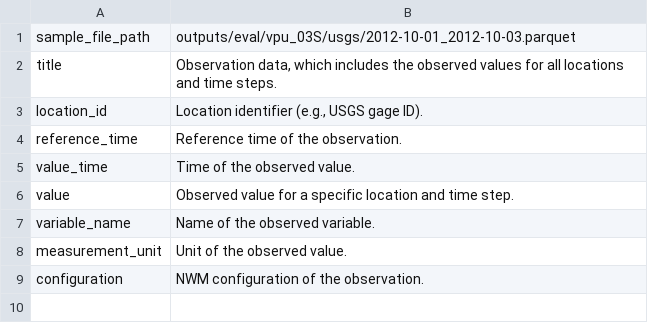
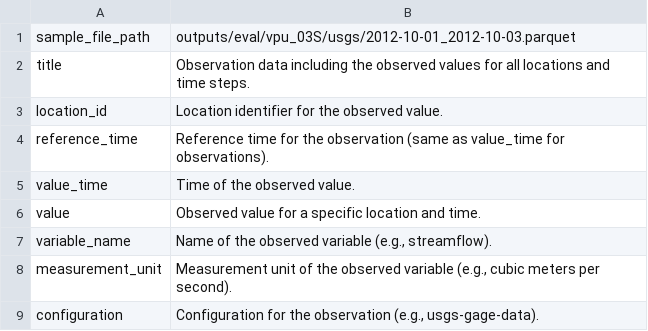
Before and after one commit to NGWPC/nwm-eval-mgr, a CSV file: docs/scripts/data_desc/outputs/obs_data.csv, drawn as a sheet.

```diff
--- a/docs/scripts/data_desc/outputs/obs_data.csv
+++ b/docs/scripts/data_desc/outputs/obs_data.csv
@@ -1,9 +1,9 @@
 sample_file_path|outputs/eval/vpu_03S/usgs/2012-10-01_2012-10-03.parquet
-title|Observation data, which includes the observed values for all locations and time steps.
-location_id|Location identifier (e.g., USGS gage ID).
-reference_time|Reference time of the observation.
+title|Observation data including the observed values for all locations and time steps.
+location_id|Location identifier for the observed value.
+reference_time|Reference time for the observation (same as value_time for observations).
 value_time|Time of the observed value.
-value|Observed value for a specific location and time step.
-variable_name|Name of the observed variable.
-measurement_unit|Unit of the observed value.
-configuration|NWM configuration of the observation.
+value|Observed value for a specific location and time.
+variable_name|Name of the observed variable (e.g., streamflow).
+measurement_unit|Measurement unit of the observed variable (e.g., cubic meters per second).
+configuration|Configuration for the observation (e.g., usgs-gage-data).
```
Also changed, not shown: docs/scripts/data_desc/inputs/gage_crosswalk.csv, docs/scripts/data_desc/outputs/forecast_data.csv, 6 other files.
